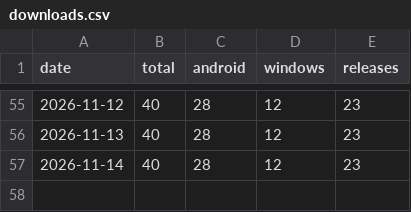
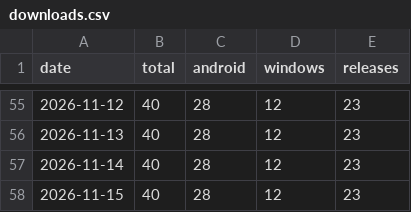
Before and after one commit to cubepy/CubePilot, a CSV file: docs/downloads.csv, drawn as a sheet; only a part is shown, gaps mark what is left out.

Commit message:
Downloads: 40 total as of 2026-11-15

```diff
--- a/docs/downloads.csv
+++ b/docs/downloads.csv
@@ -57 +57,2 @@ date,total,android,windows,releases
 2026-11-14,40,28,12,23
+2026-11-15,40,28,12,23
```
Also changed, not shown: 1 other file.
